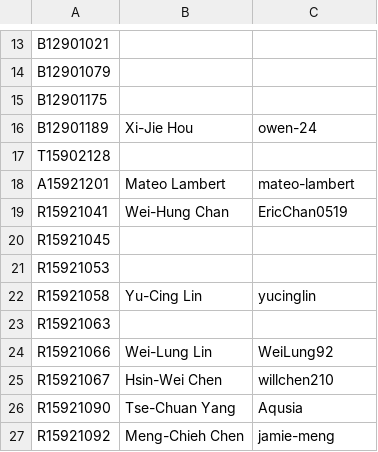
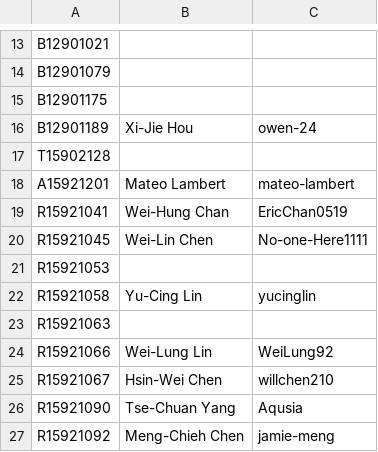
Before and after one commit to NTU-ALComLab/LSV-PA, a CSV file: lsv/admin/participants-id.csv, drawn as a sheet; only a part is shown, gaps mark what is left out.

Commit message:
Update participant R15921045 with new details

```diff
--- a/lsv/admin/participants-id.csv
+++ b/lsv/admin/participants-id.csv
@@ -19,3 +19,3 @@ A15921201, Mateo Lambert, mateo-lambert
 R15921041, Wei-Hung Chan, EricChan0519
-R15921045,,
+R15921045, Wei-Lin Chen, No-one-Here1111
 R15921053,,
```
